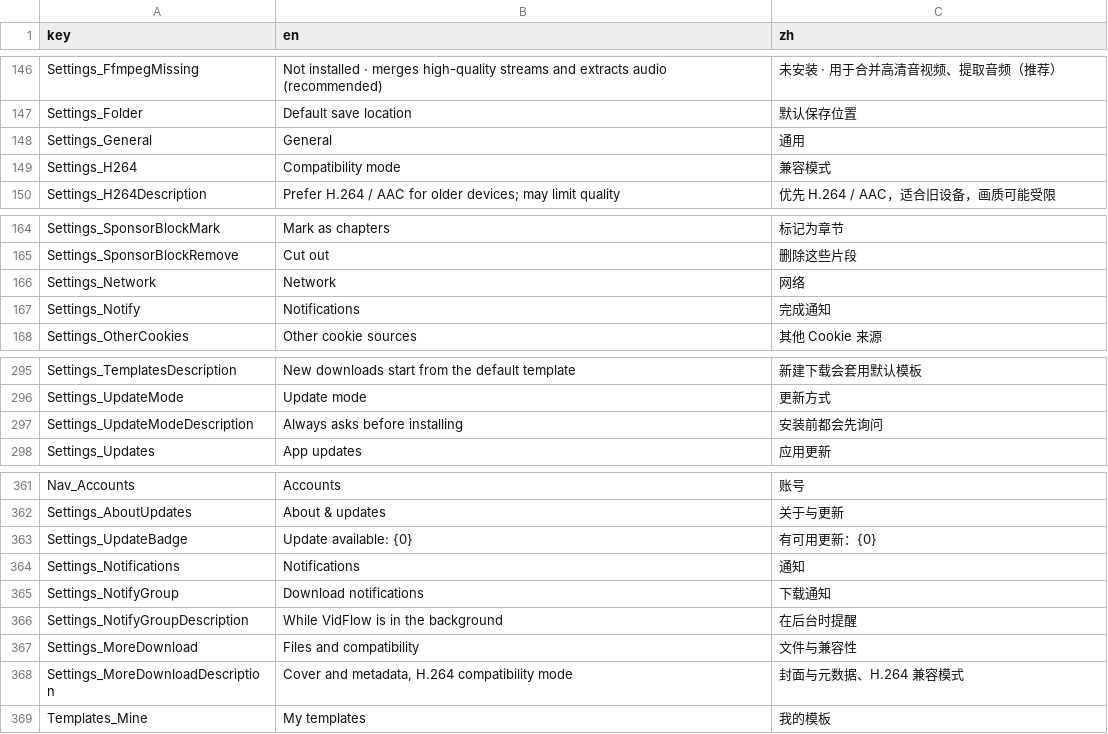
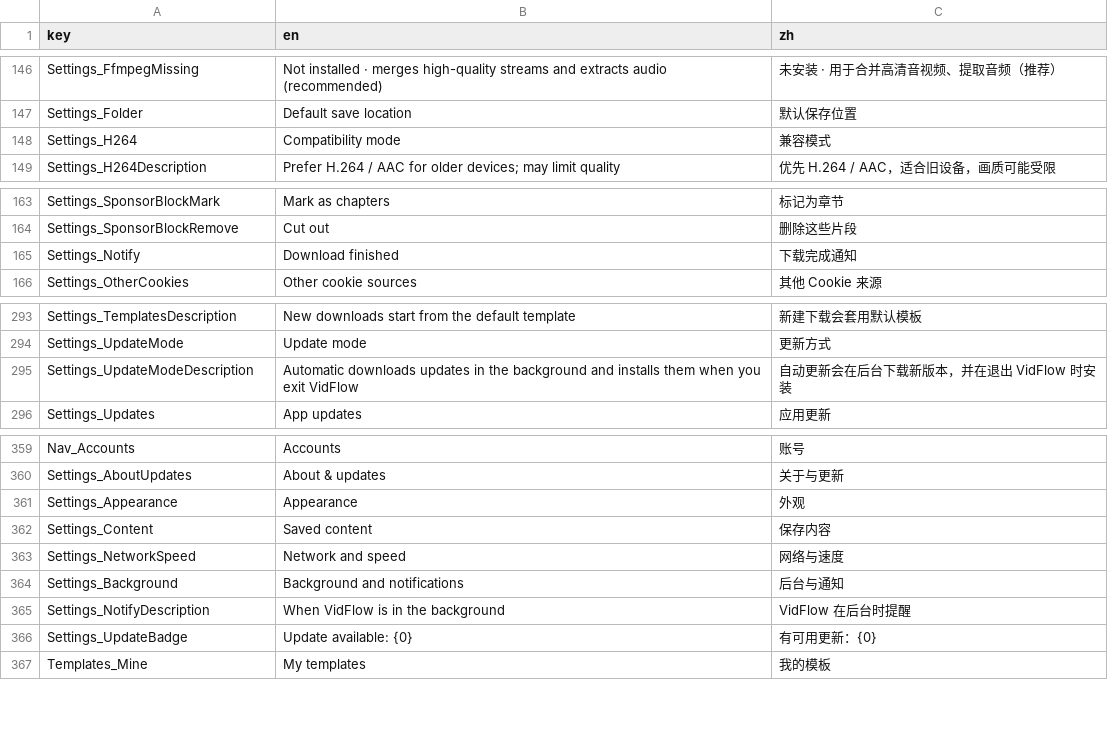
Before and after one commit to Magicherry/VidFlow, a TSV file: VidFlow.Core/Localization/Strings.tsv, drawn as a sheet; only a part is shown, gaps mark what is left out.

```diff
--- a/VidFlow.Core/Localization/Strings.tsv
+++ b/VidFlow.Core/Localization/Strings.tsv
@@ -147,3 +147,2 @@ Settings_FfmpegMissing	Not installed · merges high-quality streams and extracts
 Settings_Folder	Default save location	默认保存位置
-Settings_General	General	通用
 Settings_H264	Compatibility mode	兼容模式
@@ -165,4 +164,3 @@ Settings_SponsorBlockMark	Mark as chapters	标记为章节
 Settings_SponsorBlockRemove	Cut out	删除这些片段
-Settings_Network	Network	网络
-Settings_Notify	Notifications	完成通知
+Settings_Notify	Download finished	下载完成通知
 Settings_OtherCookies	Other cookie sources	其他 Cookie 来源
@@ -296,3 +294,3 @@ Settings_TemplatesDescription	New downloads start from the default template	新
 Settings_UpdateMode	Update mode	更新方式
-Settings_UpdateModeDescription	Always asks before installing	安装前都会先询问
+Settings_UpdateModeDescription	Automatic downloads updates in the background and installs them when you exit VidFlow	自动更新会在后台下载新版本，并在退出 VidFlow 时安装
 Settings_Updates	App updates	应用更新
@@ -362,8 +360,8 @@ Nav_Accounts	Accounts	账号
 Settings_AboutUpdates	About & updates	关于与更新
+Settings_Appearance	Appearance	外观
+Settings_Content	Saved content	保存内容
+Settings_NetworkSpeed	Network and speed	网络与速度
+Settings_Background	Background and notifications	后台与通知
+Settings_NotifyDescription	When VidFlow is in the background	VidFlow 在后台时提醒
 Settings_UpdateBadge	Update available: {0}	有可用更新：{0}
-Settings_Notifications	Notifications	通知
-Settings_NotifyGroup	Download notifications	下载通知
-Settings_NotifyGroupDescription	While VidFlow is in the background	在后台时提醒
-Settings_MoreDownload	Files and compatibility	文件与兼容性
-Settings_MoreDownloadDescription	Cover and metadata, H.264 compatibility mode	封面与元数据、H.264 兼容模式
 Templates_Mine	My templates	我的模板
```
Also changed, not shown: 5 other files.
